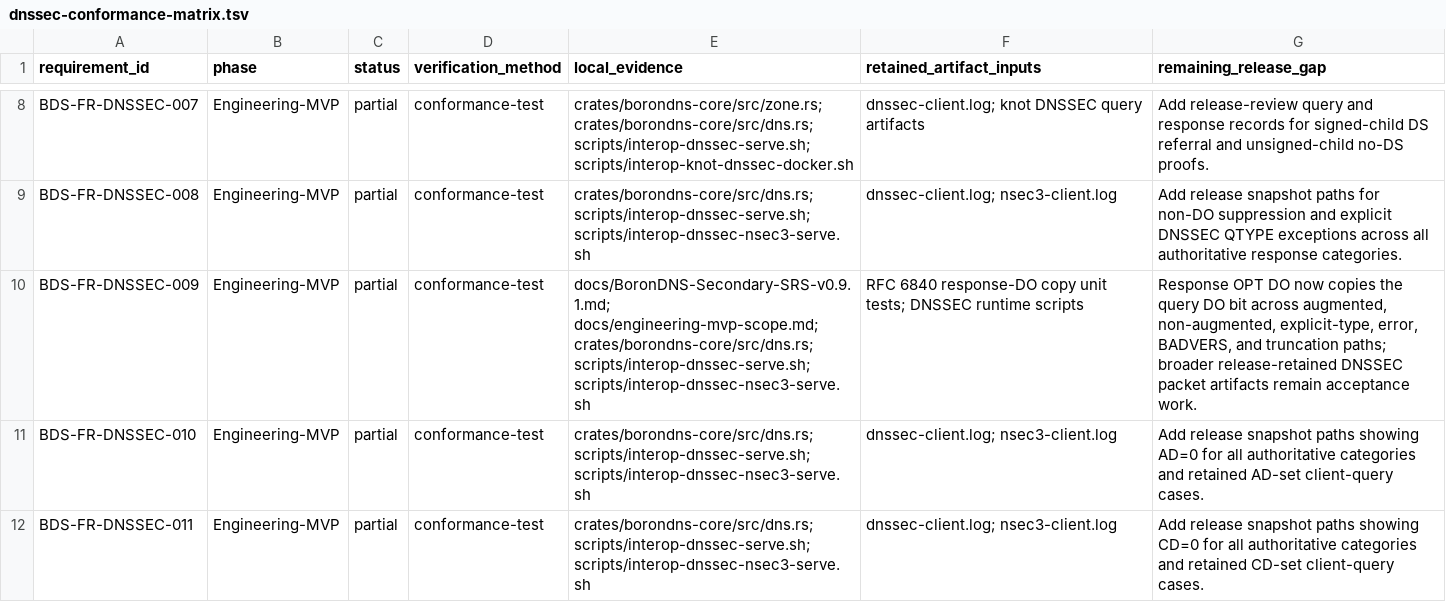
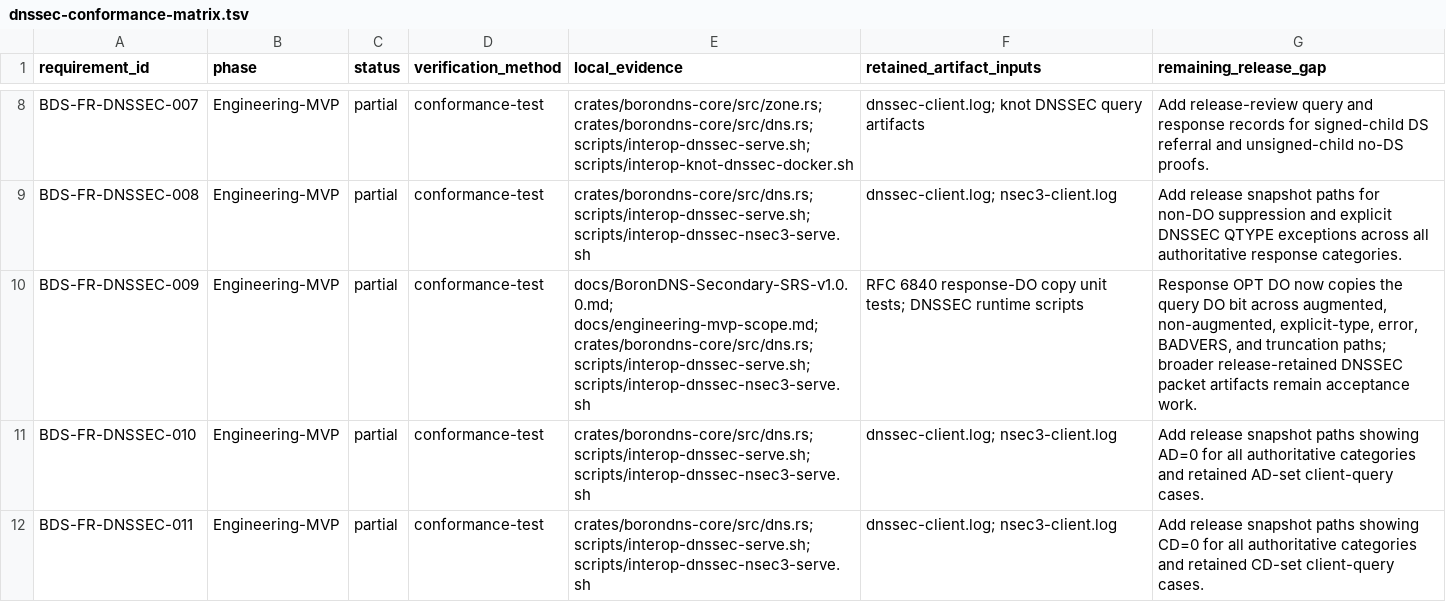
Before and after one commit to Integrity-Ltd/BoronDNS, a TSV file: docs/dnssec-conformance-matrix.tsv, drawn as a sheet; only a part is shown, gaps mark what is left out.

Commit message:
Prepare BoronDNS 1.0 public beta

```diff
--- a/docs/dnssec-conformance-matrix.tsv
+++ b/docs/dnssec-conformance-matrix.tsv
@@ -9,3 +9,3 @@ BDS-FR-DNSSEC-007	Engineering-MVP	partial	conformance-test	crates/borondns-core/
 BDS-FR-DNSSEC-008	Engineering-MVP	partial	conformance-test	crates/borondns-core/src/dns.rs; scripts/interop-dnssec-serve.sh; scripts/interop-dnssec-nsec3-serve.sh	dnssec-client.log; nsec3-client.log	Add release snapshot paths for non-DO suppression and explicit DNSSEC QTYPE exceptions across all authoritative response categories.
-BDS-FR-DNSSEC-009	Engineering-MVP	partial	conformance-test	docs/BoronDNS-Secondary-SRS-v0.9.1.md; docs/engineering-mvp-scope.md; crates/borondns-core/src/dns.rs; scripts/interop-dnssec-serve.sh; scripts/interop-dnssec-nsec3-serve.sh	RFC 6840 response-DO copy unit tests; DNSSEC runtime scripts	Response OPT DO now copies the query DO bit across augmented, non-augmented, explicit-type, error, BADVERS, and truncation paths; broader release-retained DNSSEC packet artifacts remain acceptance work.
+BDS-FR-DNSSEC-009	Engineering-MVP	partial	conformance-test	docs/BoronDNS-Secondary-SRS-v1.0.0.md; docs/engineering-mvp-scope.md; crates/borondns-core/src/dns.rs; scripts/interop-dnssec-serve.sh; scripts/interop-dnssec-nsec3-serve.sh	RFC 6840 response-DO copy unit tests; DNSSEC runtime scripts	Response OPT DO now copies the query DO bit across augmented, non-augmented, explicit-type, error, BADVERS, and truncation paths; broader release-retained DNSSEC packet artifacts remain acceptance work.
 BDS-FR-DNSSEC-010	Engineering-MVP	partial	conformance-test	crates/borondns-core/src/dns.rs; scripts/interop-dnssec-serve.sh; scripts/interop-dnssec-nsec3-serve.sh	dnssec-client.log; nsec3-client.log	Add release snapshot paths showing AD=0 for all authoritative categories and retained AD-set client-query cases.
```
Also changed, not shown: 58 other files.
